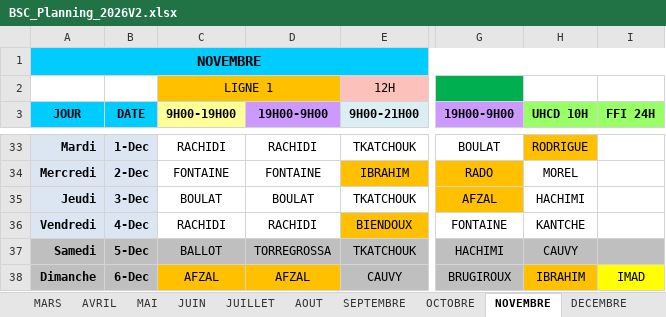
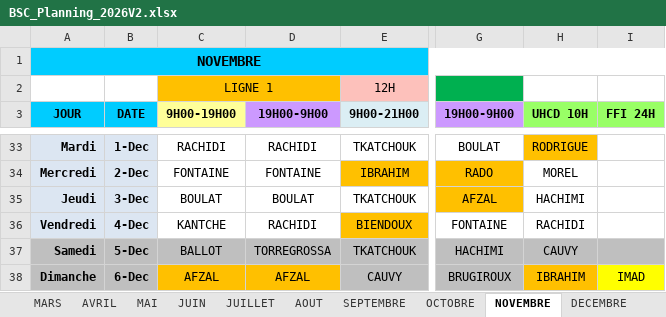
Before and after one commit to remytor-ux/planning-bsc-2026, an Excel workbook: data/BSC_Planning_2026V2.xlsx, sheet NOVEMBRE, drawn as a sheet; only a part is shown, gaps mark what is left out; values as stored, in another font and other column widths than the file's, no borders; the diff names each change by its address in the sheet, - before the commit and + after, or states it on an @@ line.

```diff
--- a/data/BSC_Planning_2026V2.xlsx (sheet NOVEMBRE)
+++ b/data/BSC_Planning_2026V2.xlsx (sheet NOVEMBRE)
-C36 (9H00-19H00): RACHIDI
+C36 (9H00-19H00): KANTCHE
-H36 (UHCD 10H): KANTCHE
+H36 (UHCD 10H): RACHIDI
```
Also changed, not shown: sheet DECEMBRE.
